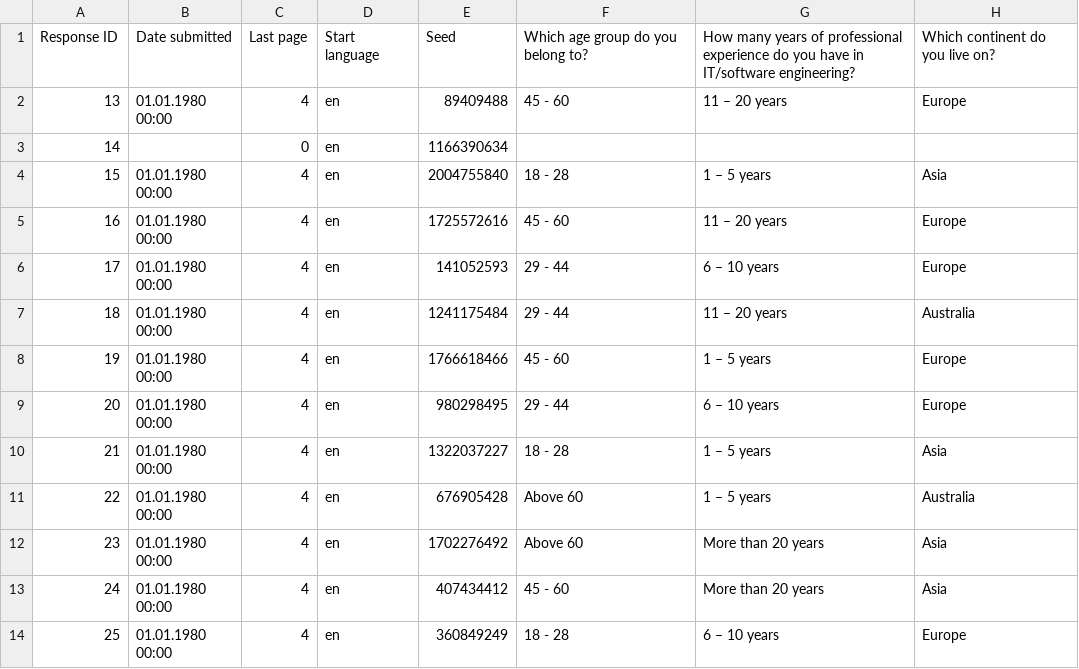
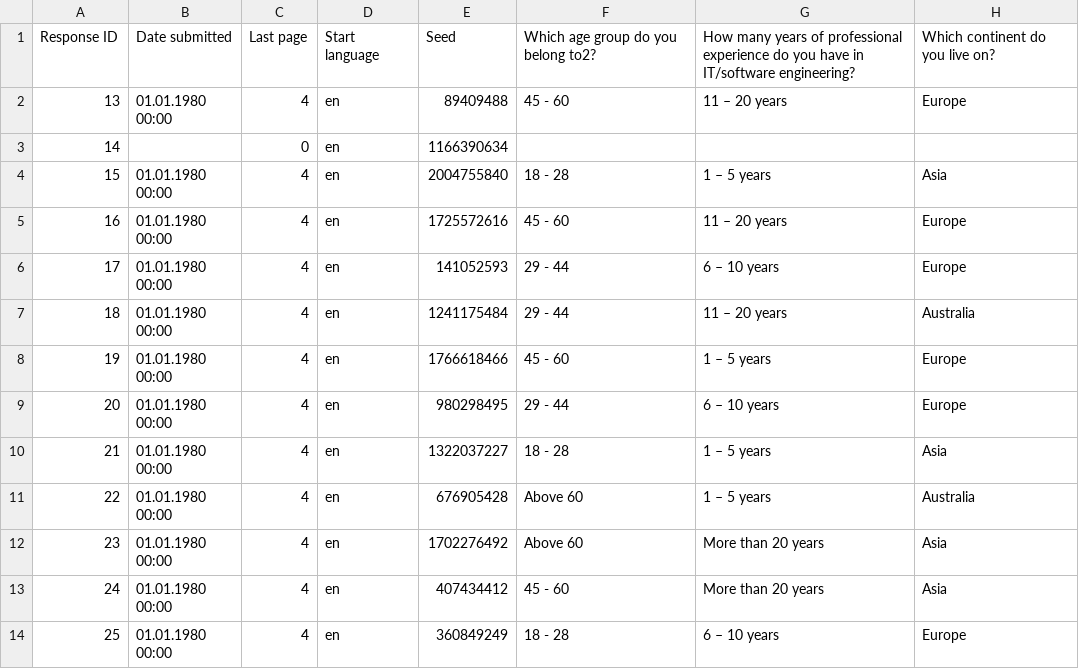
Before and after one commit to nitishspatkar/IREB-digital-sustainability-annual-survey-results-dashboard, a CSV file: src/data/2026.csv, drawn as a sheet; only a part is shown; the diff names each change by its address in the sheet, - before the commit and + after, or states it on an @@ line.

```diff
--- a/src/data/2026.csv
+++ b/src/data/2026.csv
-F1: Which age group do you belong to?
+F1: Which age group do you belong to2?
```
Also changed, not shown: 3 other files.
